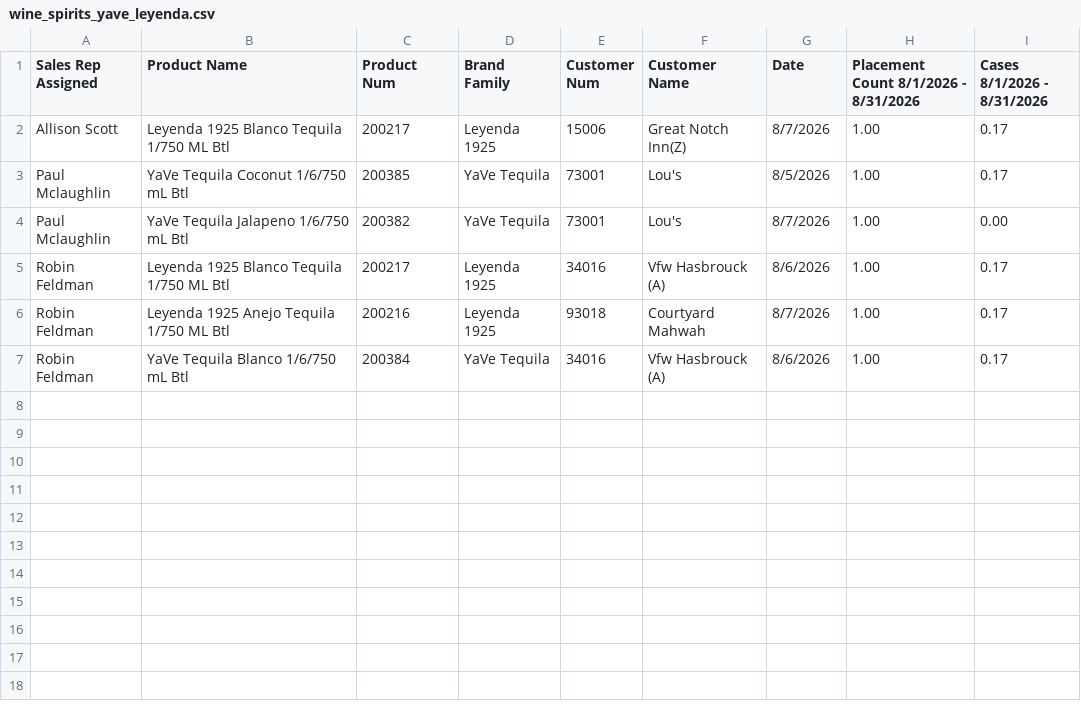
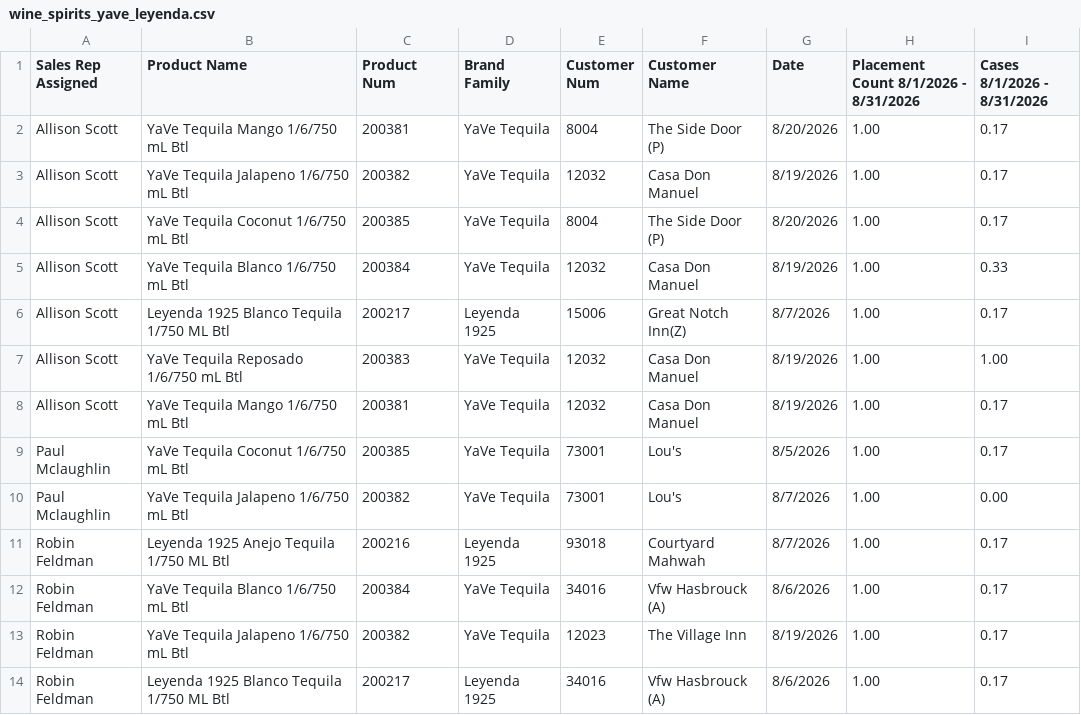
Before and after one commit to gavinsharkey5/Kohler-Dist-Master-Dashboard, a CSV file: MPOs/on-prem/wine_spirits_yave_leyenda.csv, drawn as a sheet.

```diff
--- a/MPOs/on-prem/wine_spirits_yave_leyenda.csv
+++ b/MPOs/on-prem/wine_spirits_yave_leyenda.csv
@@ -1,7 +1,14 @@
 Sales Rep Assigned,Product Name,Product Num,Brand Family,Customer Num,Customer Name,Date,Placement Count   8/1/2026 - 8/31/2026,Cases   8/1/2026 - 8/31/2026
+Allison Scott,YaVe Tequila Mango 1/6/750 mL Btl,200381,YaVe Tequila,8004,The Side Door (P),8/20/2026,1.00,0.17
+Allison Scott,YaVe Tequila Jalapeno 1/6/750 mL Btl,200382,YaVe Tequila,12032,Casa Don Manuel,8/19/2026,1.00,0.17
+Allison Scott,YaVe Tequila Coconut 1/6/750 mL Btl,200385,YaVe Tequila,8004,The Side Door (P),8/20/2026,1.00,0.17
+Allison Scott,YaVe Tequila Blanco 1/6/750 mL Btl,200384,YaVe Tequila,12032,Casa Don Manuel,8/19/2026,1.00,0.33
 Allison Scott,Leyenda 1925 Blanco Tequila 1/750 ML Btl,200217,Leyenda 1925,15006,Great Notch Inn(Z),8/7/2026,1.00,0.17
+Allison Scott,YaVe Tequila Reposado 1/6/750 mL Btl,200383,YaVe Tequila,12032,Casa Don Manuel,8/19/2026,1.00,1.00
+Allison Scott,YaVe Tequila Mango 1/6/750 mL Btl,200381,YaVe Tequila,12032,Casa Don Manuel,8/19/2026,1.00,0.17
 Paul Mclaughlin,YaVe Tequila Coconut 1/6/750 mL Btl,200385,YaVe Tequila,73001,Lou's,8/5/2026,1.00,0.17
 Paul Mclaughlin,YaVe Tequila Jalapeno 1/6/750 mL Btl,200382,YaVe Tequila,73001,Lou's,8/7/2026,1.00,0.00
-Robin Feldman,Leyenda 1925 Blanco Tequila 1/750 ML Btl,200217,Leyenda 1925,34016,Vfw Hasbrouck (A),8/6/2026,1.00,0.17
 Robin Feldman,Leyenda 1925 Anejo Tequila 1/750 ML Btl,200216,Leyenda 1925,93018,Courtyard Mahwah,8/7/2026,1.00,0.17
 Robin Feldman,YaVe Tequila Blanco 1/6/750 mL Btl,200384,YaVe Tequila,34016,Vfw Hasbrouck (A),8/6/2026,1.00,0.17
+Robin Feldman,YaVe Tequila Jalapeno 1/6/750 mL Btl,200382,YaVe Tequila,12023,The Village Inn,8/19/2026,1.00,0.17
+Robin Feldman,Leyenda 1925 Blanco Tequila 1/750 ML Btl,200217,Leyenda 1925,34016,Vfw Hasbrouck (A),8/6/2026,1.00,0.17
```
Also changed, not shown: MPOs/on-prem/angry_orchard_new_lines.csv, MPOs/on-prem/molson_coors_peroni_banquet.csv, 5 other files.
